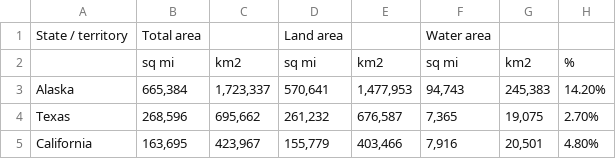
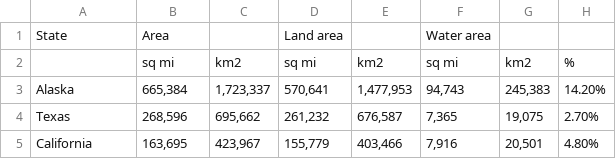
Before and after one commit to nikhilc52/info2950, a CSV file: data/area_by_state.csv, drawn as a sheet; only a part is shown.

```diff
--- a/data/area_by_state.csv
+++ b/data/area_by_state.csv
@@ -1,2 +1,2 @@
-State / territory,Total area,,Land area,,Water area,,
+State,Area,,Land area,,Water area,,
 ,sq mi,km2,sq mi,km2,sq mi,km2,%
```
Also changed, not shown: data/age.csv, 2 other files.
